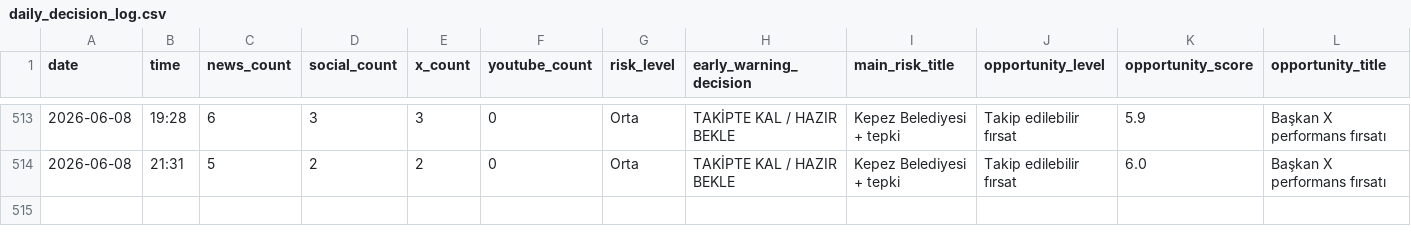
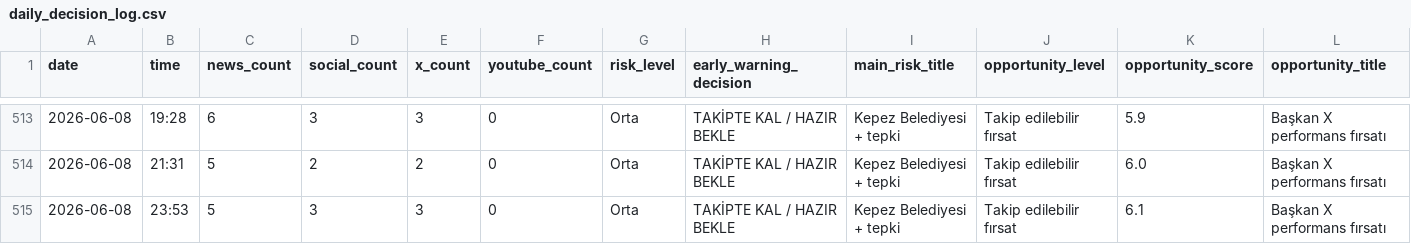
Before and after one commit to korayarhan/dijital-antalya-nabzi, a CSV file: data/archive/daily_decision_log.csv, drawn as a sheet; only a part is shown, gaps mark what is left out; rows hold the shown columns only; the diff names each change by its address in the sheet, - before the commit and + after, or states it on an @@ line.

```diff
--- a/data/archive/daily_decision_log.csv
+++ b/data/archive/daily_decision_log.csv
+row 515: 2026-06-08 | 23:53 | 5 | 3 | 3 | 0 | Orta | TAKİPTE KAL / HAZIR BEKLE | Kepez Belediyesi + tepki | Takip edilebilir fırsat | 6.1 | Başkan X performans fırsatı
```
Also changed, not shown: data/auto_social/president_x_posts.csv, data/auto_social/president_x_replies.csv, 11 other files.
